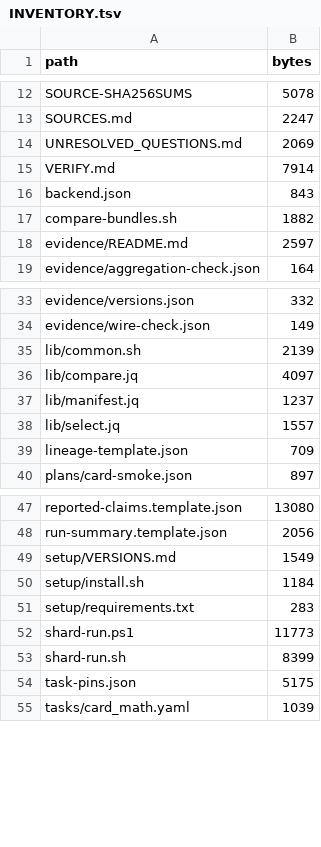
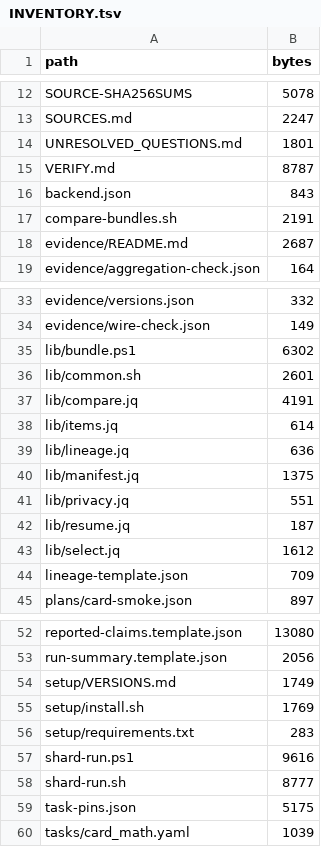
Before and after one commit to relux-works/weightspace-index, a TSV file: final-kit/INVENTORY.tsv, drawn as a sheet; only a part is shown, gaps mark what is left out; the diff covers the shown part only.

```diff
--- a/final-kit/INVENTORY.tsv
+++ b/final-kit/INVENTORY.tsv
@@ -13,7 +13,7 @@ SOURCE-SHA256SUMS	5078
 SOURCES.md	2247
-UNRESOLVED_QUESTIONS.md	2069
-VERIFY.md	7914
+UNRESOLVED_QUESTIONS.md	1801
+VERIFY.md	8787
 backend.json	843
-compare-bundles.sh	1882
-evidence/README.md	2597
+compare-bundles.sh	2191
+evidence/README.md	2687
 evidence/aggregation-check.json	164
@@ -34,6 +34,11 @@ evidence/versions.json	332
 evidence/wire-check.json	149
-lib/common.sh	2139
-lib/compare.jq	4097
-lib/manifest.jq	1237
-lib/select.jq	1557
+lib/bundle.ps1	6302
+lib/common.sh	2601
+lib/compare.jq	4191
+lib/items.jq	614
+lib/lineage.jq	636
+lib/manifest.jq	1375
+lib/privacy.jq	551
+lib/resume.jq	187
+lib/select.jq	1612
 lineage-template.json	709
@@ -48,7 +53,7 @@ reported-claims.template.json	13080
 run-summary.template.json	2056
-setup/VERSIONS.md	1549
-setup/install.sh	1184
+setup/VERSIONS.md	1749
+setup/install.sh	1769
 setup/requirements.txt	283
-shard-run.ps1	11773
-shard-run.sh	8399
+shard-run.ps1	9616
+shard-run.sh	8777
 task-pins.json	5175
```
Also changed, not shown: 3 edited cells elsewhere in this file, 22 other files.
